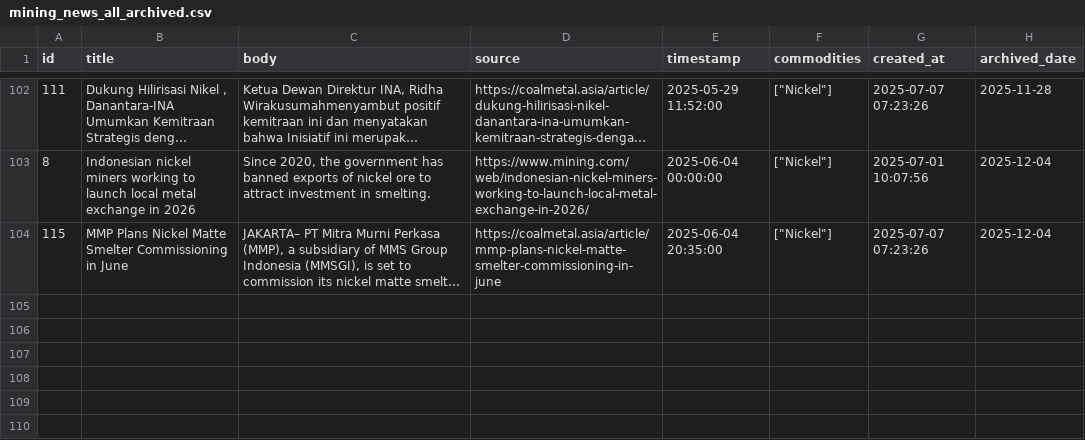
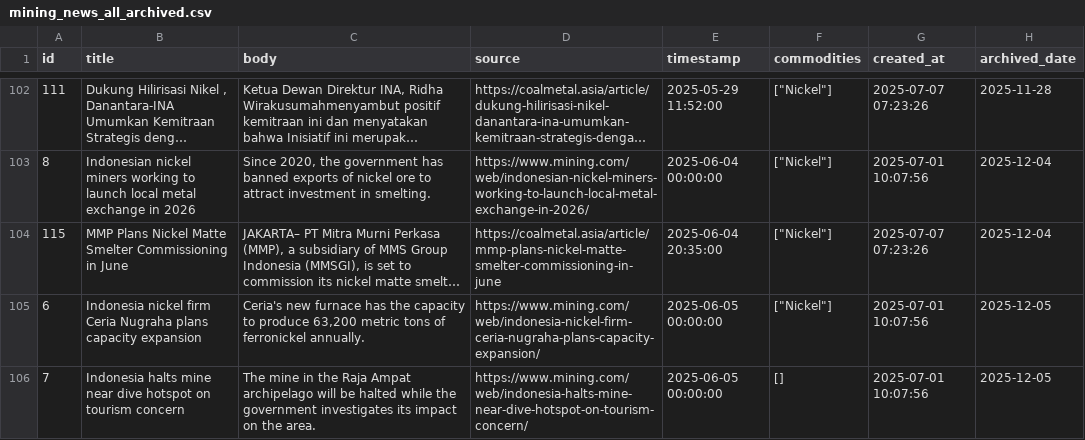
Before and after one commit to supertypeai/coalresearch, a CSV file: insider_news/data/archive/mining_news_all_archived.csv, drawn as a sheet; only a part is shown, gaps mark what is left out; long unchanged cells end in …; the diff names each change by its address in the sheet, - before the commit and + after, or states it on an @@ line.

```diff
--- a/insider_news/data/archive/mining_news_all_archived.csv
+++ b/insider_news/data/archive/mining_news_all_archived.csv
+row 105: 6 | Indonesia nickel firm Ceria Nugraha plans capacity expansion | Ceria's new furnace has the capacity to produce 63,200 metric tons of ferronickel annually. | https://www.mining.com/web/indonesia-nickel-firm-ceria-nugraha-plans-capacity-expansion/ | 2025-06-05 00:00:00 | ["Nickel"] | 2025-07-01 10:07:56 | 2025-12-05
+row 106: 7 | Indonesia halts mine near dive hotspot on tourism concern | The mine in the Raja Ampat archipelago will be halted while the government investigates its impact on the area. | https://www.mining.com/web/indonesia-halts-mine-near-dive-hotspot-on-tourism-concern/ | 2025-06-05 00:00:00 | [] | 2025-07-01 10:07:56 | 2025-12-05
```
